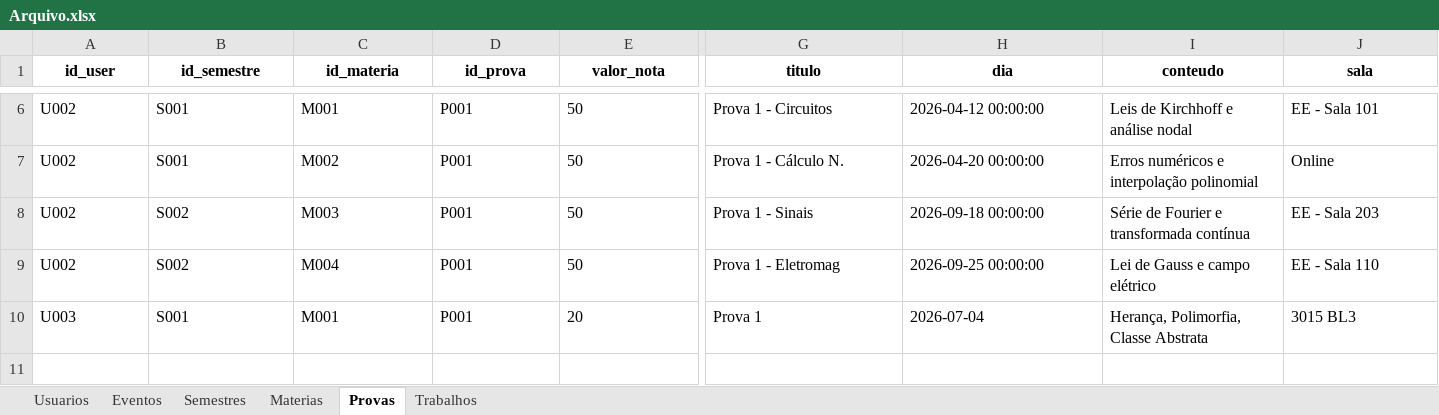
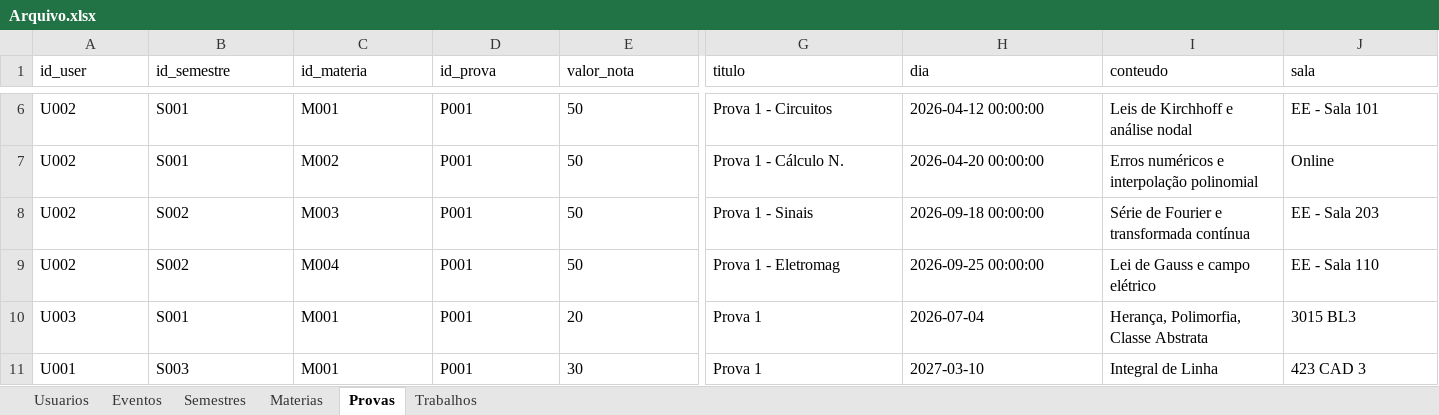
Before and after one commit to luamariax/Sistema-POO, an Excel workbook: Arquivo.xlsx, sheet Provas, drawn as a sheet; only a part is shown, gaps mark what is left out; values as stored, in another font and other column widths than the file's, no borders; rows hold the shown columns only; the diff covers the shown part only; the diff names each change by its address in the sheet, - before the commit and + after, or states it on an @@ line.

```diff
--- a/Arquivo.xlsx (sheet Provas)
+++ b/Arquivo.xlsx (sheet Provas)
@@ A1:J1 bold: on → off, alignment: center → left @@
+row 11: U001 | S003 | M001 | P001 | 30 | Prova 1 | 2027-03-10 | Integral de Linha | 423 CAD 3
```
Also changed, not shown: cell formats elsewhere in this sheet, sheet Semestres, sheet Materias, sheet Trabalhos, sheet Eventos, sheet Usuarios, 9 other files.
